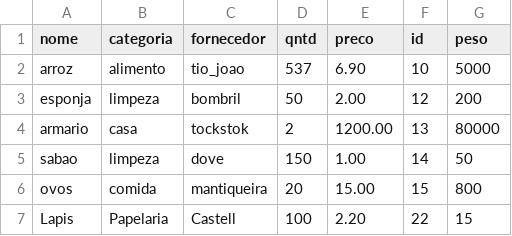
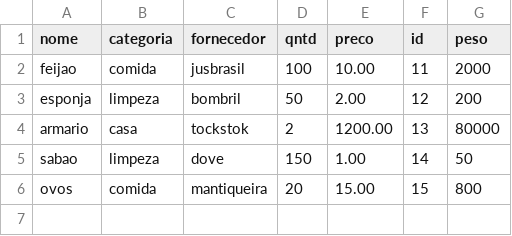
Before and after one commit to k1sta/Projeto-Final-Prog-2, a CSV file: estoque.csv, drawn as a sheet; removed rows and columns are numbered as before the commit, all else as after; the diff names each change by its address in the sheet, - before the commit and + after, or states it on an @@ line.

```diff
--- a/estoque.csv
+++ b/estoque.csv
-row 2: arroz | alimento | tio_joao | 537 | 6.90 | 10 | 5000
+row 2: feijao | comida | jusbrasil | 100 | 10.00 | 11 | 2000
-row 7: Lapis | Papelaria | Castell | 100 | 2.20 | 22 | 15
```
Also changed, not shown: 9 other files.
